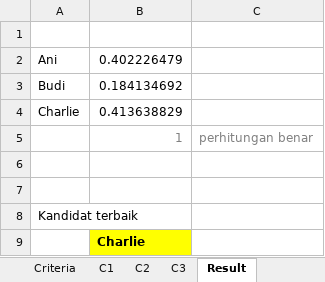
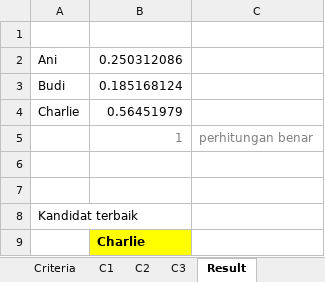
Before and after one commit to ruang-belajar/dss, an Excel workbook: arsip/ahp-simulasi-3.xlsx, sheet Result, drawn as a sheet; values as stored, in another font and other column widths than the file's, no borders; the diff names each change by its address in the sheet, - before the commit and + after, or states it on an @@ line.

```diff
--- a/arsip/ahp-simulasi-3.xlsx (sheet Result)
+++ b/arsip/ahp-simulasi-3.xlsx (sheet Result)
-B2: 0.402226479
+B2: 0.250312086
-B3: 0.184134692
+B3: 0.185168124
-B4: 0.413638829
+B4: 0.56451979
```
Also changed, not shown: sheet C2, formulas that keep their value, 2 other files.
